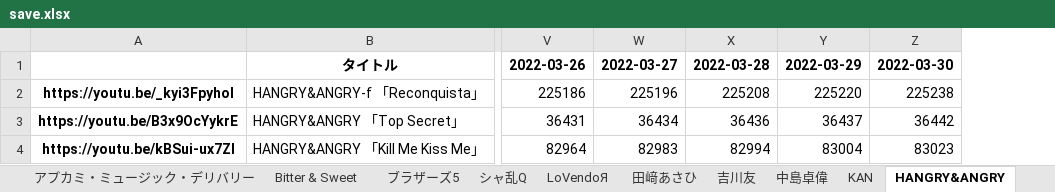
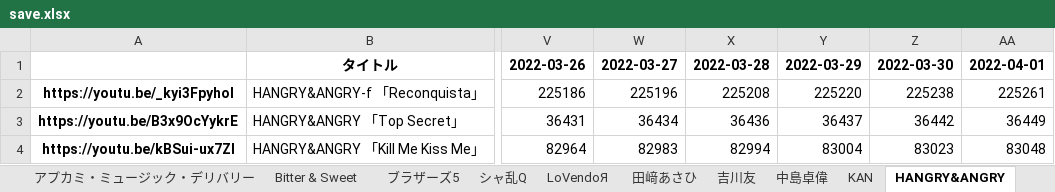
Before and after one commit to yayoimizuha/youtube-viewcount-logger-python, an Excel workbook: save.xlsx, sheet HANGRY&ANGRY, drawn as a sheet; only a part is shown, gaps mark what is left out; values as stored, in another font and other column widths than the file's, no borders; the diff names each change by its address in the sheet, - before the commit and + after, or states it on an @@ line.

```diff
--- a/save.xlsx (sheet HANGRY&ANGRY)
+++ b/save.xlsx (sheet HANGRY&ANGRY)
+column AA, rows 1-4: 2022-04-01 | 225261 | 36449 | 83048
```
Also changed, not shown: sheet 森高千里, sheet Berryz工房, sheet モーニング娘。, sheet アンジュルム, sheet ℃-ute, sheet Juice=Juice, 30 more sheets, 1 other file.
